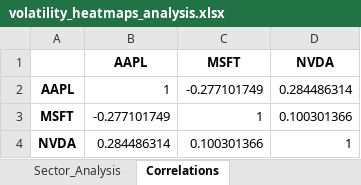
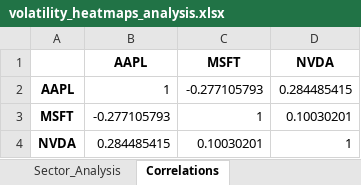
Before and after one commit to Sookeyy-12/RiskLens, an Excel workbook: notebooks/volatility_heatmaps_analysis.xlsx, sheet Correlations, drawn as a sheet; values as stored, in another font and other column widths than the file's, no borders; the diff names each change by its address in the sheet, - before the commit and + after, or states it on an @@ line.

```diff
--- a/notebooks/volatility_heatmaps_analysis.xlsx (sheet Correlations)
+++ b/notebooks/volatility_heatmaps_analysis.xlsx (sheet Correlations)
-C2 (MSFT): -0.277101749
+C2 (MSFT): -0.277105793
-D2 (NVDA): 0.284486314
+D2 (NVDA): 0.284485415
-B3 (AAPL): -0.277101749
+B3 (AAPL): -0.277105793
-D3 (NVDA): 0.100301366
+D3 (NVDA): 0.10030201
-B4 (AAPL): 0.284486314
+B4 (AAPL): 0.284485415
-C4 (MSFT): 0.100301366
+C4 (MSFT): 0.10030201
```
Also changed, not shown: sheet Time_Based, sheet Cross_Sectional, sheet Sector_Analysis, notebooks/NVDA_AAPL_ohlcv.xlsx, 2 other files.
